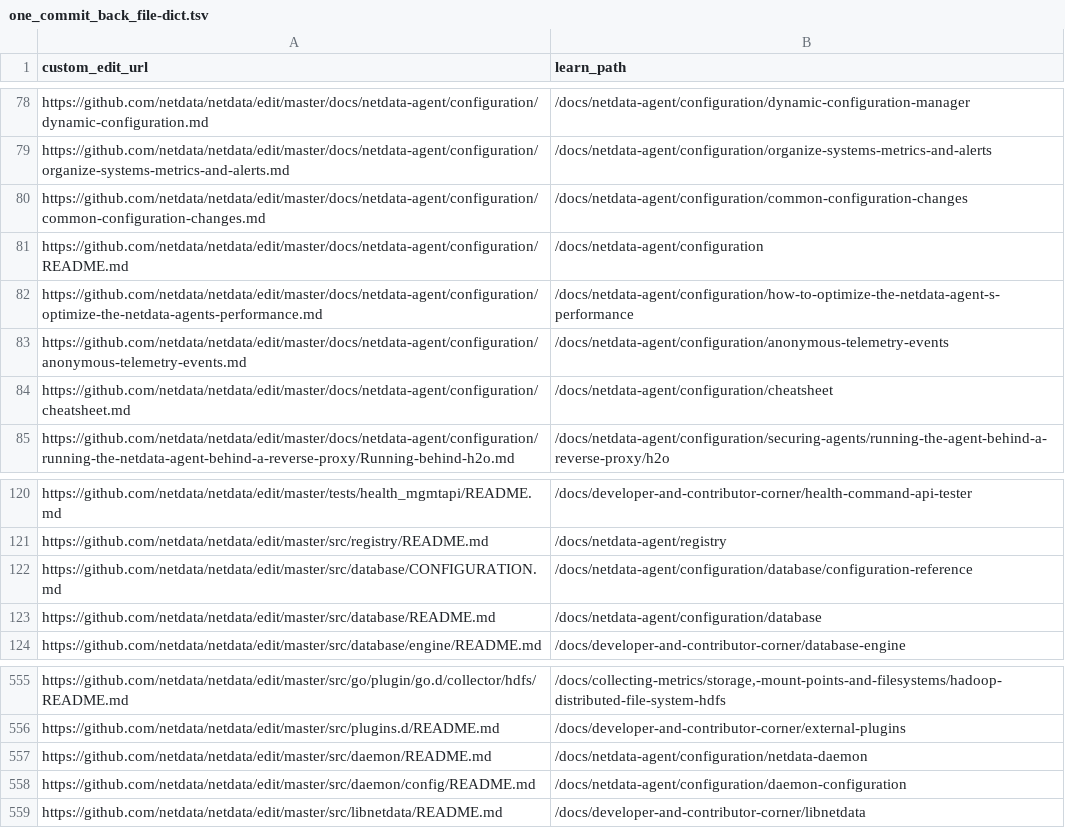
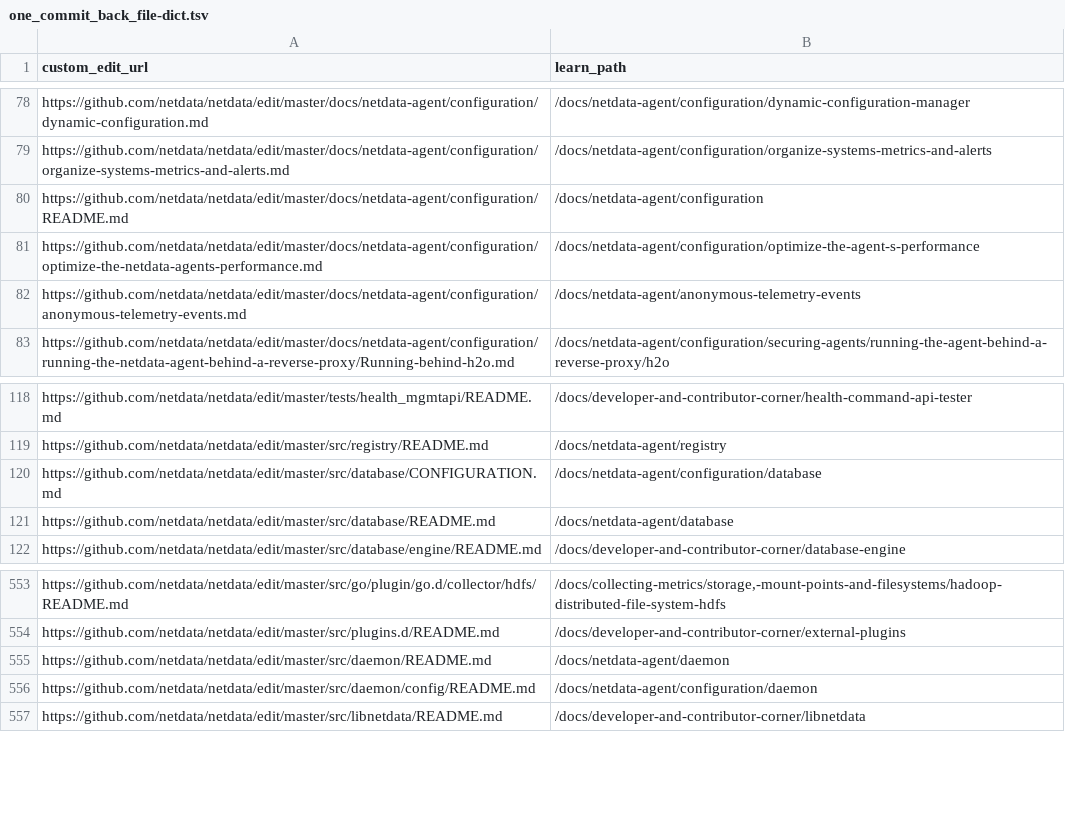
Before and after one commit to netdata/learn, a TSV file: ingest/one_commit_back_file-dict.tsv, drawn as a sheet; only a part is shown, gaps mark what is left out.

```diff
--- a/ingest/one_commit_back_file-dict.tsv
+++ b/ingest/one_commit_back_file-dict.tsv
@@ -79,7 +79,5 @@ https://github.com/netdata/netdata/edit/master/docs/netdata-agent/configuration/
 https://github.com/netdata/netdata/edit/master/docs/netdata-agent/configuration/organize-systems-metrics-and-alerts.md	/docs/netdata-agent/configuration/organize-systems-metrics-and-alerts
-https://github.com/netdata/netdata/edit/master/docs/netdata-agent/configuration/common-configuration-changes.md	/docs/netdata-agent/configuration/common-configuration-changes
 https://github.com/netdata/netdata/edit/master/docs/netdata-agent/configuration/README.md	/docs/netdata-agent/configuration
-https://github.com/netdata/netdata/edit/master/docs/netdata-agent/configuration/optimize-the-netdata-agents-performance.md	/docs/netdata-agent/configuration/how-to-optimize-the-netdata-agent-s-performance
-https://github.com/netdata/netdata/edit/master/docs/netdata-agent/configuration/anonymous-telemetry-events.md	/docs/netdata-agent/configuration/anonymous-telemetry-events
-https://github.com/netdata/netdata/edit/master/docs/netdata-agent/configuration/cheatsheet.md	/docs/netdata-agent/configuration/cheatsheet
+https://github.com/netdata/netdata/edit/master/docs/netdata-agent/configuration/optimize-the-netdata-agents-performance.md	/docs/netdata-agent/configuration/optimize-the-agent-s-performance
+https://github.com/netdata/netdata/edit/master/docs/netdata-agent/configuration/anonymous-telemetry-events.md	/docs/netdata-agent/anonymous-telemetry-events
 https://github.com/netdata/netdata/edit/master/docs/netdata-agent/configuration/running-the-netdata-agent-behind-a-reverse-proxy/Running-behind-h2o.md	/docs/netdata-agent/configuration/securing-agents/running-the-agent-behind-a-reverse-proxy/h2o
@@ -121,4 +119,4 @@ https://github.com/netdata/netdata/edit/master/tests/health_mgmtapi/README.md	/d
 https://github.com/netdata/netdata/edit/master/src/registry/README.md	/docs/netdata-agent/registry
-https://github.com/netdata/netdata/edit/master/src/database/CONFIGURATION.md	/docs/netdata-agent/configuration/database/configuration-reference
-https://github.com/netdata/netdata/edit/master/src/database/README.md	/docs/netdata-agent/configuration/database
+https://github.com/netdata/netdata/edit/master/src/database/CONFIGURATION.md	/docs/netdata-agent/configuration/database
+https://github.com/netdata/netdata/edit/master/src/database/README.md	/docs/netdata-agent/database
 https://github.com/netdata/netdata/edit/master/src/database/engine/README.md	/docs/developer-and-contributor-corner/database-engine
@@ -556,4 +554,4 @@ https://github.com/netdata/netdata/edit/master/src/go/plugin/go.d/collector/hdfs
 https://github.com/netdata/netdata/edit/master/src/plugins.d/README.md	/docs/developer-and-contributor-corner/external-plugins
-https://github.com/netdata/netdata/edit/master/src/daemon/README.md	/docs/netdata-agent/configuration/netdata-daemon
-https://github.com/netdata/netdata/edit/master/src/daemon/config/README.md	/docs/netdata-agent/configuration/daemon-configuration
+https://github.com/netdata/netdata/edit/master/src/daemon/README.md	/docs/netdata-agent/daemon
+https://github.com/netdata/netdata/edit/master/src/daemon/config/README.md	/docs/netdata-agent/configuration/daemon
 https://github.com/netdata/netdata/edit/master/src/libnetdata/README.md	/docs/developer-and-contributor-corner/libnetdata
```
Also changed, not shown: ingest/generated_map.tsv, 37 other files.
